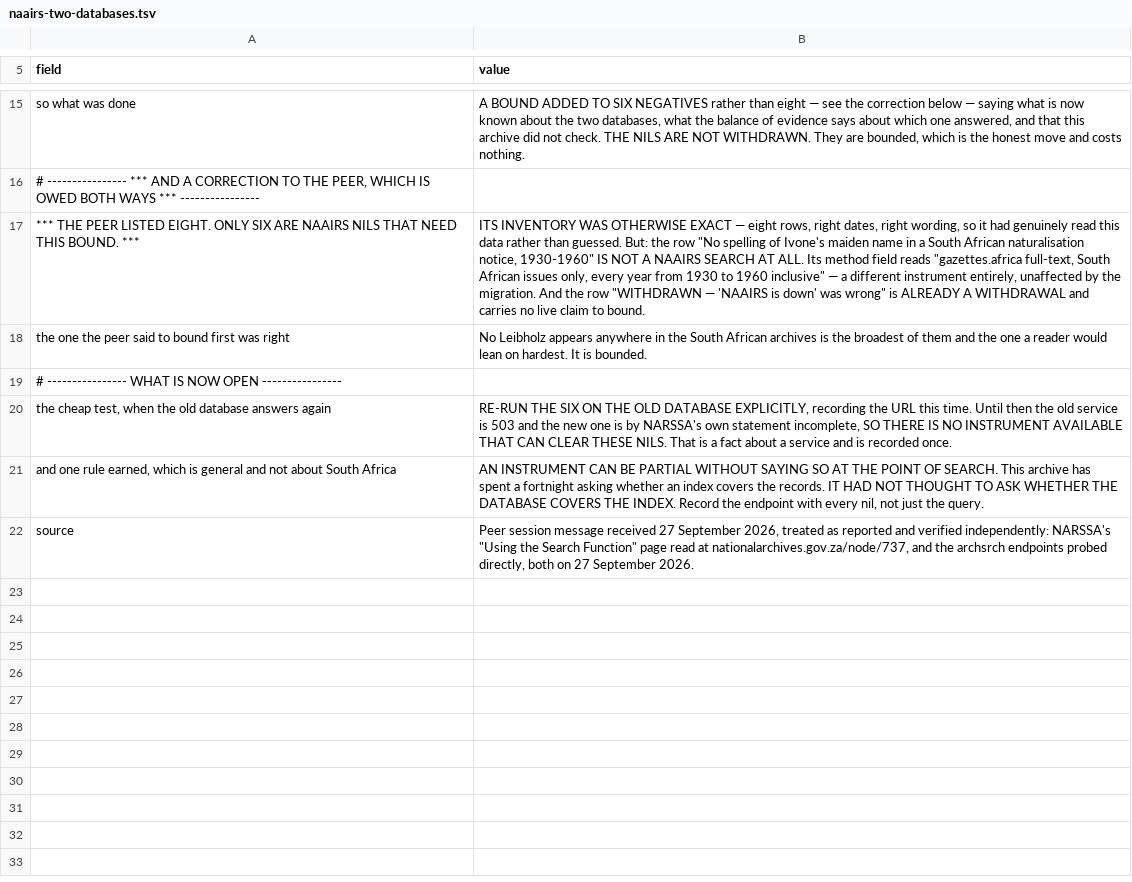
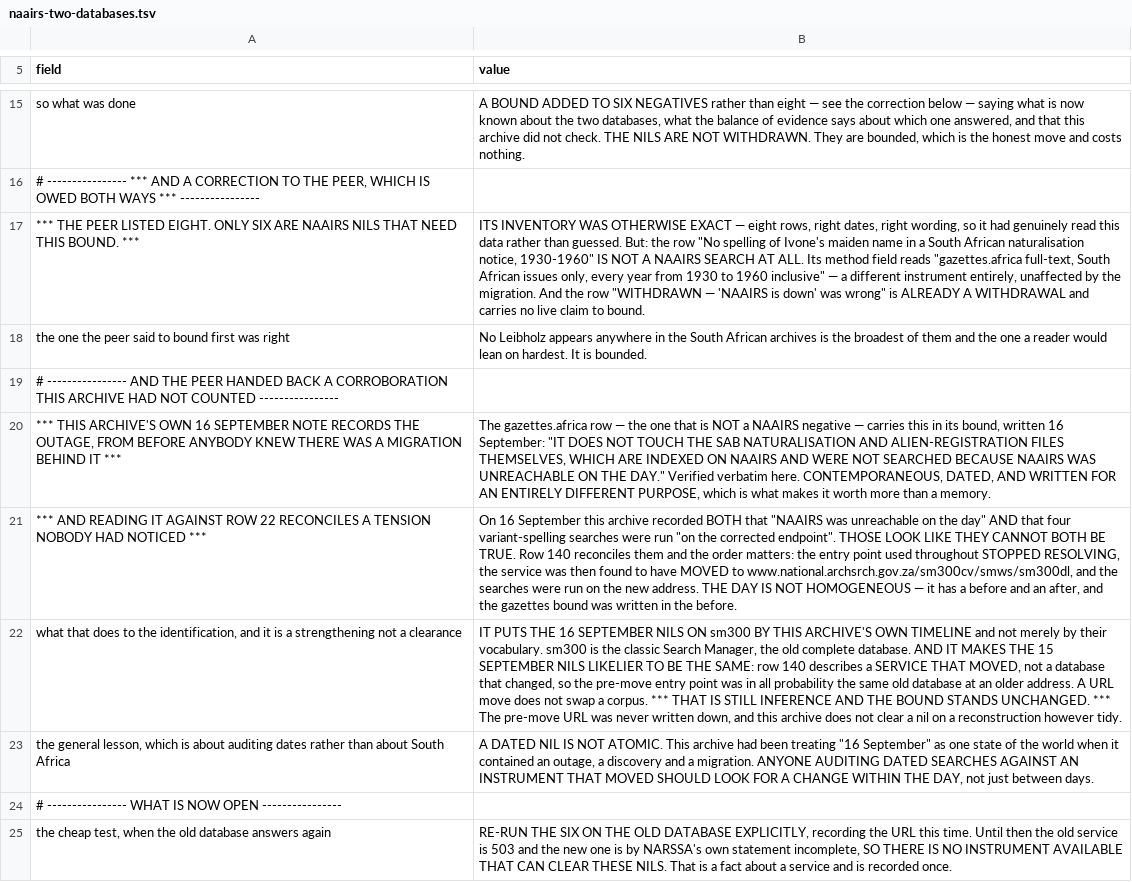
Before and after one commit to daviddef/TheLuwinski, a TSV file: data/naairs-two-databases.tsv, drawn as a sheet; only a part is shown, gaps mark what is left out; the shorter side is filled out with more unchanged rows; the diff names each change by its address in the sheet, - before the commit and + after, or states it on an @@ line.

```diff
--- a/data/naairs-two-databases.tsv
+++ b/data/naairs-two-databases.tsv
+row 19: # ---------------- AND THE PEER HANDED BACK A CORROBORATION THIS ARCHIVE HAD NOT COUNTED ----------------
+row 20: *** THIS ARCHIVE'S OWN 16 SEPTEMBER NOTE RECORDS THE OUTAGE, FROM BEFORE ANYBODY KNEW THERE WAS A MIGRATION BEHIND IT *** | The gazettes.africa row — the one that is NOT a NAAIRS negative — carries this in its bound, written 16 September: "IT DOES NOT TOUCH THE SAB NATURALISATION AND ALIEN-REGISTRATION FILES THEMSELVES, WHICH ARE INDEXED ON NAAIRS AND WERE NOT SEARCHED BECAUSE NAAIRS WAS UNREACHABLE ON THE DAY." Verified verbatim here. CONTEMPORANEOUS, DATED, AND WRITTEN FOR AN ENTIRELY DIFFERENT PURPOSE, which is what makes it worth more than a memory.
+row 21: *** AND READING IT AGAINST ROW 22 RECONCILES A TENSION NOBODY HAD NOTICED *** | On 16 September this archive recorded BOTH that "NAAIRS was unreachable on the day" AND that four variant-spelling searches were run "on the corrected endpoint". THOSE LOOK LIKE THEY CANNOT BOTH BE TRUE. Row 140 reconciles them and the order matters: the entry point used throughout STOPPED RESOLVING, the service was then found to have MOVED to www.national.archsrch.gov.za/sm300cv/smws/sm300dl, and the searches were run on the new address. THE DAY IS NOT HOMOGENEOUS — it has a before and an after, and the gazettes bound was written in the before.
+row 22: what that does to the identification, and it is a strengthening not a clearance | IT PUTS THE 16 SEPTEMBER NILS ON sm300 BY THIS ARCHIVE'S OWN TIMELINE and not merely by their vocabulary. sm300 is the classic Search Manager, the old complete database. AND IT MAKES THE 15 SEPTEMBER NILS LIKELIER TO BE THE SAME: row 140 describes a SERVICE THAT MOVED, not a database that changed, so the pre-move entry point was in all probability the same old database at an older address. A URL move does not swap a corpus. *** THAT IS STILL INFERENCE AND THE BOUND STANDS UNCHANGED. *** The pre-move URL was never written down, and this archive does not clear a nil on a reconstruction however tidy.
+row 23: the general lesson, which is about auditing dates rather than about South Africa | A DATED NIL IS NOT ATOMIC. This archive had been treating "16 September" as one state of the world when it contained an outage, a discovery and a migration. ANYONE AUDITING DATED SEARCHES AGAINST AN INSTRUMENT THAT MOVED SHOULD LOOK FOR A CHANGE WITHIN THE DAY, not just between days.
```
Also changed, not shown: 2 other files.
